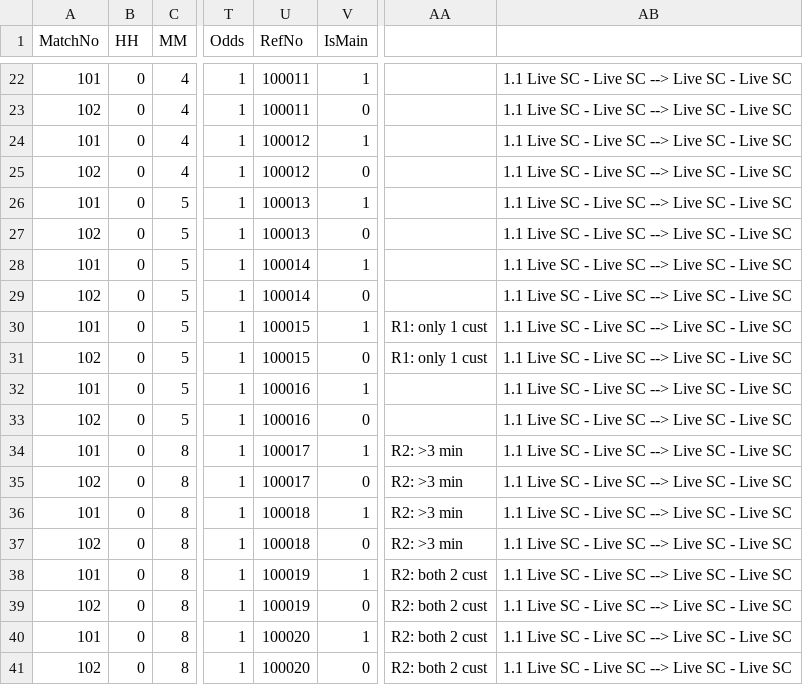
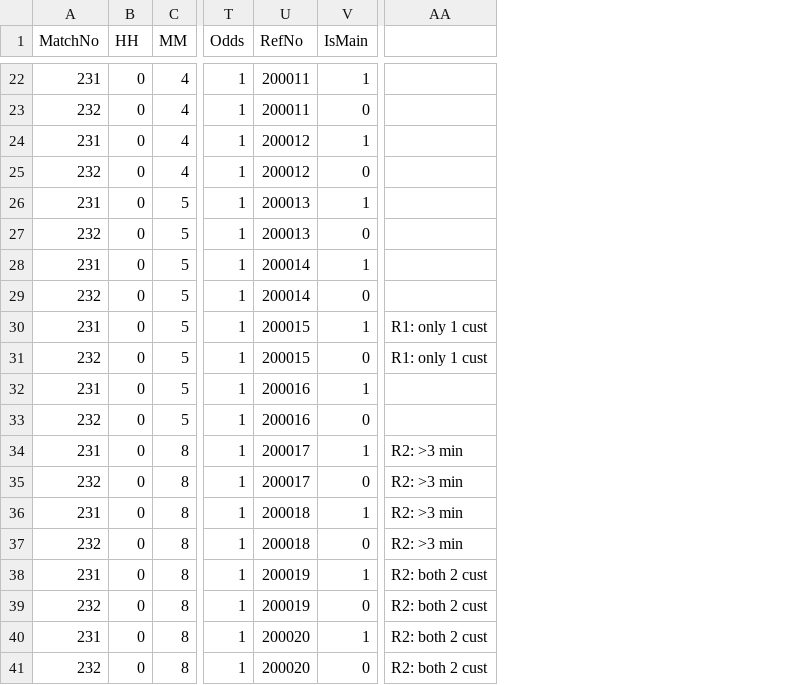
Before and after one commit to starixvn/spu_qcteam, a CSV file: Irena/JMeter/2.MatchMonitor/2.2.Member/2.2.7.ParlayGroupBettingRule/NewBettransInfo_Bkb_Combo2.csv, drawn as a sheet; only a part is shown, gaps mark what is left out; the diff covers the shown part only; the diff names each change by its address in the sheet, - before the commit and + after, or states it on an @@ line.

```diff
--- a/Irena/JMeter/2.MatchMonitor/2.2.Member/2.2.7.ParlayGroupBettingRule/NewBettransInfo_Bkb_Combo2.csv
+++ b/Irena/JMeter/2.MatchMonitor/2.2.Member/2.2.7.ParlayGroupBettingRule/NewBettransInfo_Bkb_Combo2.csv
-column AB, rows 22-41: all 1.1 Live SC - Live SC --> Live SC - Live SC
-A22 (MatchNo): 101
+A22 (MatchNo): 231
-U22:U23 (RefNo): 100011
+U22:U23 (RefNo): 200011
-A23 (MatchNo): 102
+A23 (MatchNo): 232
-A24 (MatchNo): 101
+A24 (MatchNo): 231
-U24:U25 (RefNo): 100012
+U24:U25 (RefNo): 200012
-A25 (MatchNo): 102
+A25 (MatchNo): 232
-A26 (MatchNo): 101
+A26 (MatchNo): 231
-U26:U27 (RefNo): 100013
+U26:U27 (RefNo): 200013
-A27 (MatchNo): 102
+A27 (MatchNo): 232
-A28 (MatchNo): 101
+A28 (MatchNo): 231
-U28:U29 (RefNo): 100014
+U28:U29 (RefNo): 200014
-A29 (MatchNo): 102
+A29 (MatchNo): 232
-A30 (MatchNo): 101
+A30 (MatchNo): 231
-U30:U31 (RefNo): 100015
+U30:U31 (RefNo): 200015
-A31 (MatchNo): 102
+A31 (MatchNo): 232
-A32 (MatchNo): 101
+A32 (MatchNo): 231
-U32:U33 (RefNo): 100016
+U32:U33 (RefNo): 200016
-A33 (MatchNo): 102
+A33 (MatchNo): 232
-A34 (MatchNo): 101
+A34 (MatchNo): 231
-U34:U35 (RefNo): 100017
+U34:U35 (RefNo): 200017
-A35 (MatchNo): 102
+A35 (MatchNo): 232
-A36 (MatchNo): 101
+A36 (MatchNo): 231
-U36:U37 (RefNo): 100018
+U36:U37 (RefNo): 200018
-A37 (MatchNo): 102
+A37 (MatchNo): 232
-A38 (MatchNo): 101
+A38 (MatchNo): 231
-U38:U39 (RefNo): 100019
+U38:U39 (RefNo): 200019
-A39 (MatchNo): 102
+A39 (MatchNo): 232
-A40 (MatchNo): 101
+A40 (MatchNo): 231
-U40:U41 (RefNo): 100020
+U40:U41 (RefNo): 200020
-A41 (MatchNo): 102
+A41 (MatchNo): 232
```
Also changed, not shown: 40 edited cells elsewhere in this file, Irena/JMeter/2.MatchMonitor/2.2.Member/2.2.7.ParlayGroupBettingRule/NewBettransInfo_Sc_Combo2.csv, 15 other files.
